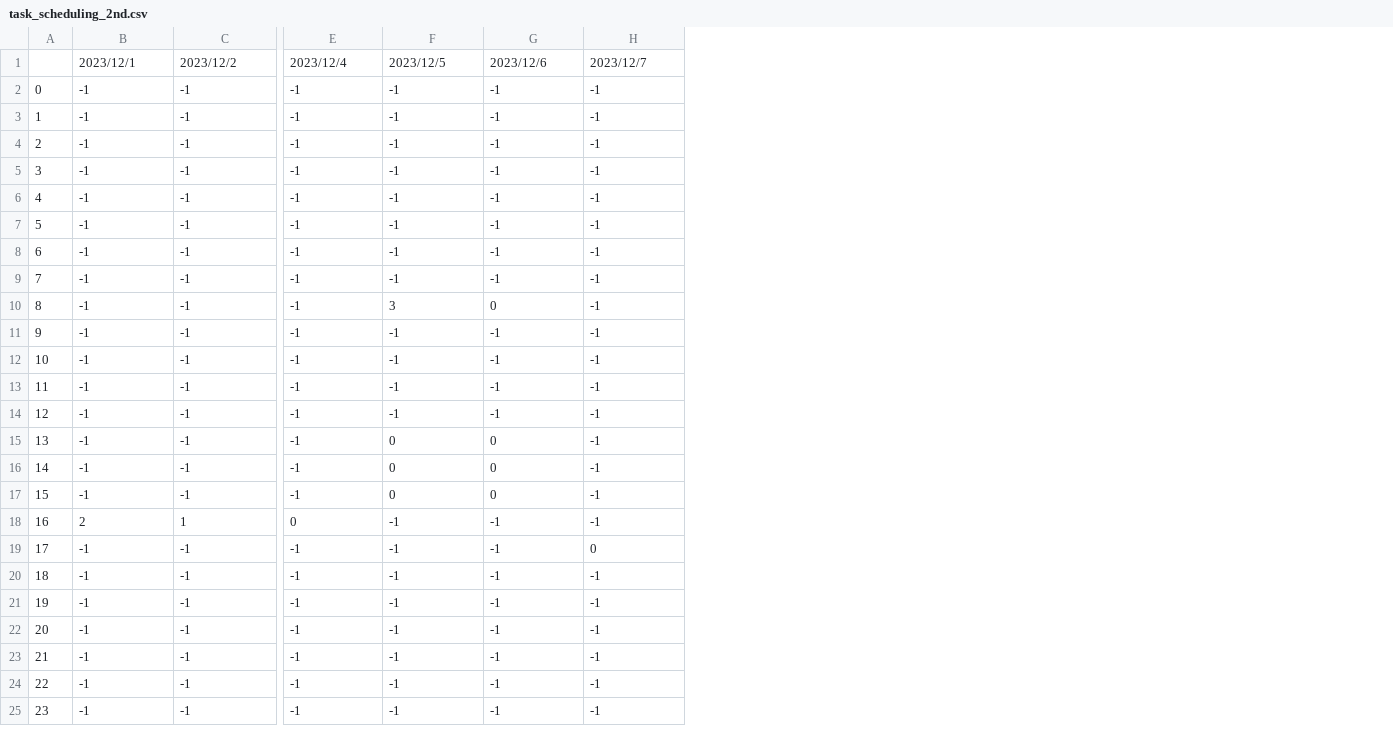
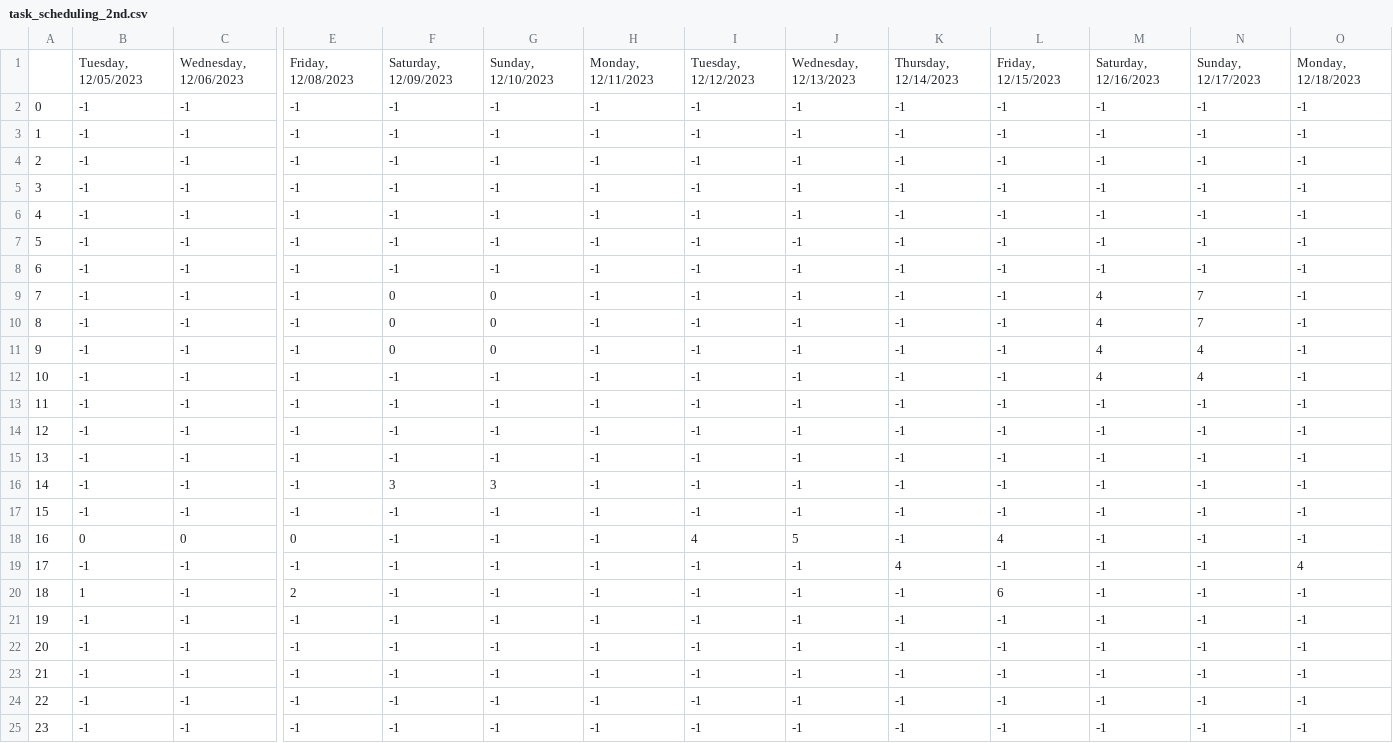
Before and after one commit to NakajimaYuuhi/mathematical_optimization, a CSV file: task_scheduling_2nd.csv, drawn as a sheet; only a part is shown, gaps mark what is left out; removed rows and columns are numbered as before the commit, all else as after; rows hold the shown columns only; the diff names each change by its address in the sheet, - before the commit and + after, or states it on an @@ line.

```diff
--- a/task_scheduling_2nd.csv
+++ b/task_scheduling_2nd.csv
+column I, rows 2-25: -1 | -1 | -1 | -1 | -1 | -1 | -1 | -1 | -1 | -1 | -1 | -1 | -1 | -1 | -1 | -1 | 4 | -1 | -1 | -1 | -1 | -1 | -1 | -1
+column J, rows 2-25: -1 | -1 | -1 | -1 | -1 | -1 | -1 | -1 | -1 | -1 | -1 | -1 | -1 | -1 | -1 | -1 | 5 | -1 | -1 | -1 | -1 | -1 | -1 | -1
+column K, rows 2-25: -1 | -1 | -1 | -1 | -1 | -1 | -1 | -1 | -1 | -1 | -1 | -1 | -1 | -1 | -1 | -1 | -1 | 4 | -1 | -1 | -1 | -1 | -1 | -1
+column L, rows 2-25: -1 | -1 | -1 | -1 | -1 | -1 | -1 | -1 | -1 | -1 | -1 | -1 | -1 | -1 | -1 | -1 | 4 | -1 | 6 | -1 | -1 | -1 | -1 | -1
+column M, rows 2-25: -1 | -1 | -1 | -1 | -1 | -1 | -1 | 4 | 4 | 4 | 4 | -1 | -1 | -1 | -1 | -1 | -1 | -1 | -1 | -1 | -1 | -1 | -1 | -1
+column N, rows 2-25: -1 | -1 | -1 | -1 | -1 | -1 | -1 | 7 | 7 | 4 | 4 | -1 | -1 | -1 | -1 | -1 | -1 | -1 | -1 | -1 | -1 | -1 | -1 | -1
+column O, rows 2-25: -1 | -1 | -1 | -1 | -1 | -1 | -1 | -1 | -1 | -1 | -1 | -1 | -1 | -1 | -1 | -1 | -1 | 4 | -1 | -1 | -1 | -1 | -1 | -1
-row 1:  | 2023/12/1 | 2023/12/2 | 2023/12/4 | 2023/12/5 | 2023/12/6 | 2023/12/7
+row 1:  | Tuesday, 12/05/2023 | Wednesday, 12/06/2023 | Friday, 12/08/2023 | Saturday, 12/09/2023 | Sunday, 12/10/2023 | Monday, 12/11/2023 | Tuesday, 12/12/2023 | Wednesday, 12/13/2023 | Thursday, 12/14/2023 | Friday, 12/15/2023 | Saturday, 12/16/2023 | Sunday, 12/17/2023 | Monday, 12/18/2023
-F9: -1
+F9: 0
-G9: -1
+G9: 0
-F10: 3
+F10: 0
-F11: -1
+F11: 0
-G11: -1
+G11: 0
-F15: 0
+F15: -1
-G15: 0
+G15: -1
-F16: 0
+F16: 3
-G16: 0
+G16: 3
-F17: 0
+F17: -1
-G17: 0
+G17: -1
-B18: 2
+B18: 0
-C18: 1
+C18: 0
-H19: 0
+H19: -1
-B20: -1
+B20: 1
-E20: -1
+E20: 2
```
Also changed, not shown: 3 other files.
